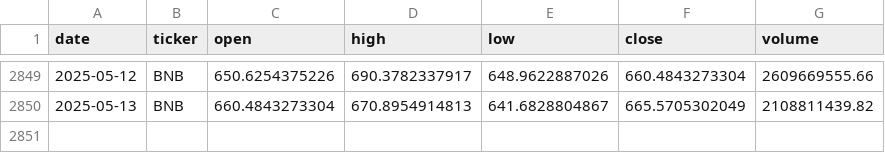
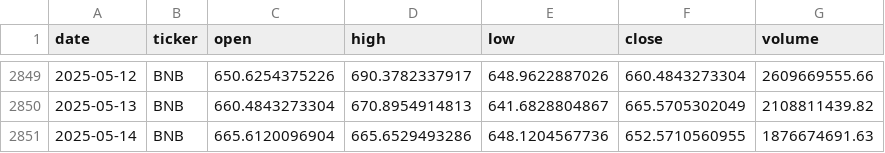
Before and after one commit to gvswann/Crypto-Demo-Kaggle-Downloader-MK.-II, a CSV file: data/BNB.csv, drawn as a sheet; only a part is shown, gaps mark what is left out.

```diff
--- a/data/BNB.csv
+++ b/data/BNB.csv
@@ -2850 +2850,2 @@ date,ticker,open,high,low,close,volume
 2025-05-13,BNB,660.4843273304,670.8954914813,641.6828804867,665.5705302049,2108811439.82
+2025-05-14,BNB,665.6120096904,665.6529493286,648.1204567736,652.5710560955,1876674691.63
```
Also changed, not shown: data/BCH.csv, data/BTC.csv, 15 other files.
